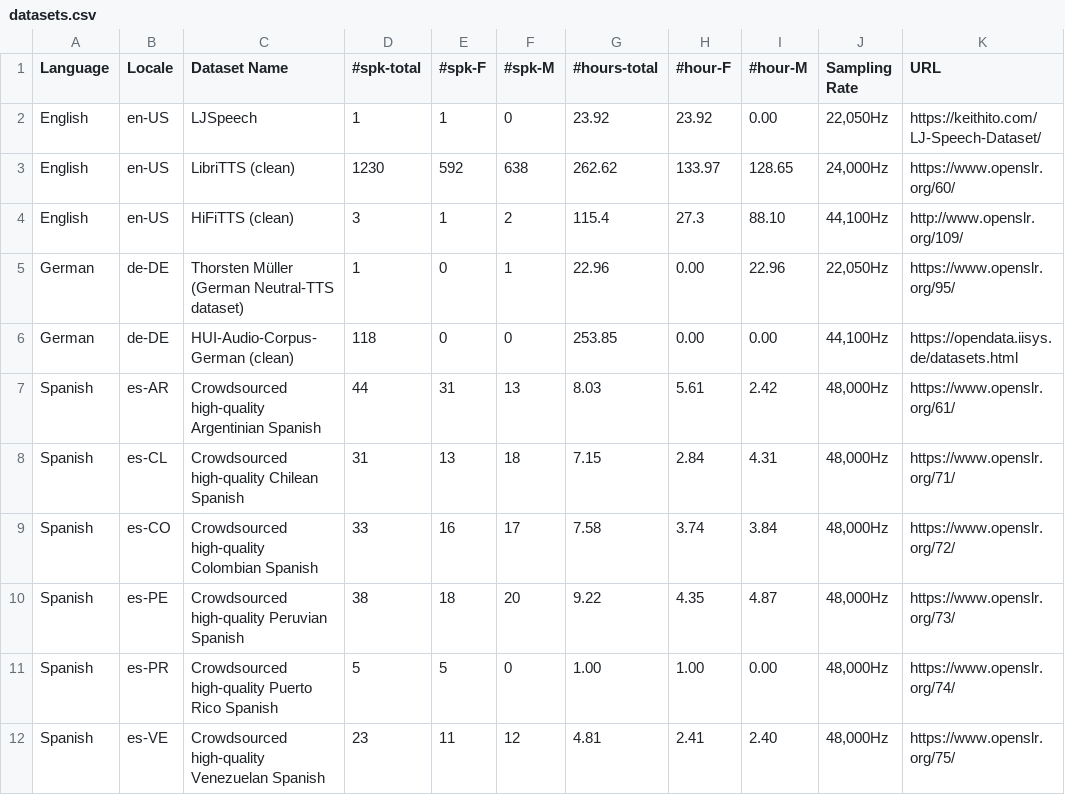
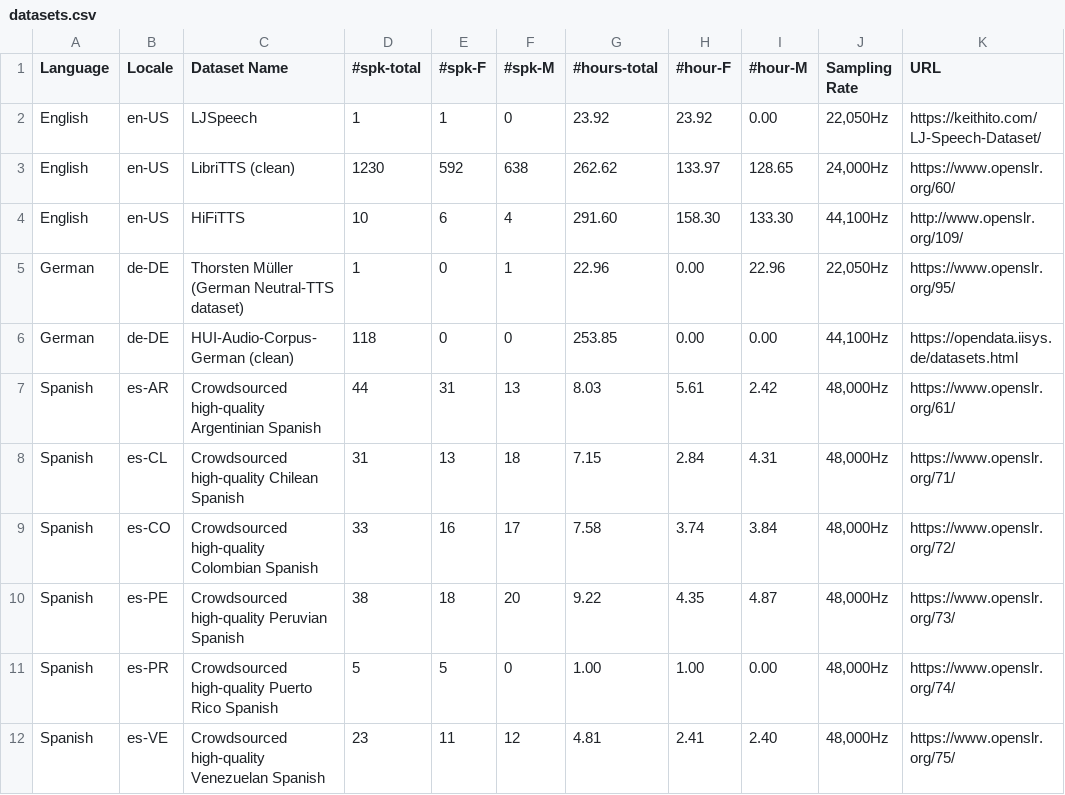
Before and after one commit to NVIDIA-NeMo/NeMo, a CSV file: docs/source/tts/data/datasets.csv, drawn as a sheet.

```diff
--- a/docs/source/tts/data/datasets.csv
+++ b/docs/source/tts/data/datasets.csv
@@ -3,3 +3,3 @@ English,en-US,LJSpeech,1,1,0,23.92,23.92,0.00,"22,050Hz",https://keithito.com/LJ
 English,en-US,LibriTTS (clean),1230,592,638,262.62,133.97,128.65,"24,000Hz",https://www.openslr.org/60/
-English,en-US,HiFiTTS (clean),3,1,2,115.4,27.3,88.10,"44,100Hz",http://www.openslr.org/109/
+English,en-US,HiFiTTS,10,6,4,291.60,158.30,133.30,"44,100Hz",http://www.openslr.org/109/
 German,de-DE,Thorsten Müller (German Neutral-TTS dataset),1,0,1,22.96,0.00,22.96,"22,050Hz",https://www.openslr.org/95/
```
Also changed, not shown: docs/source/tts/data/ngc_models_am.csv.
